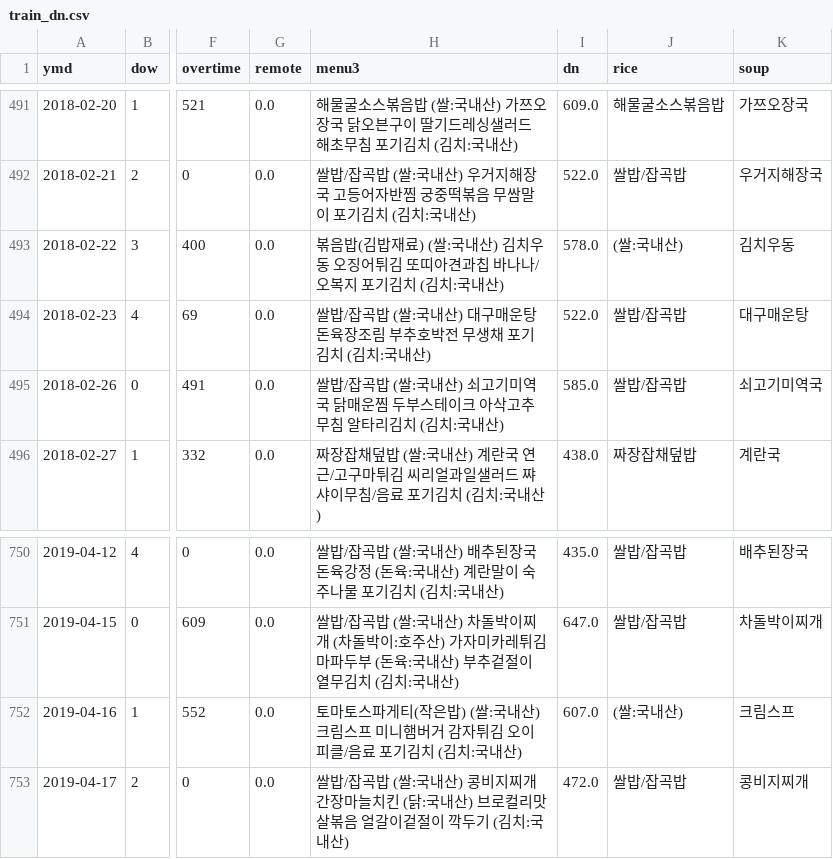
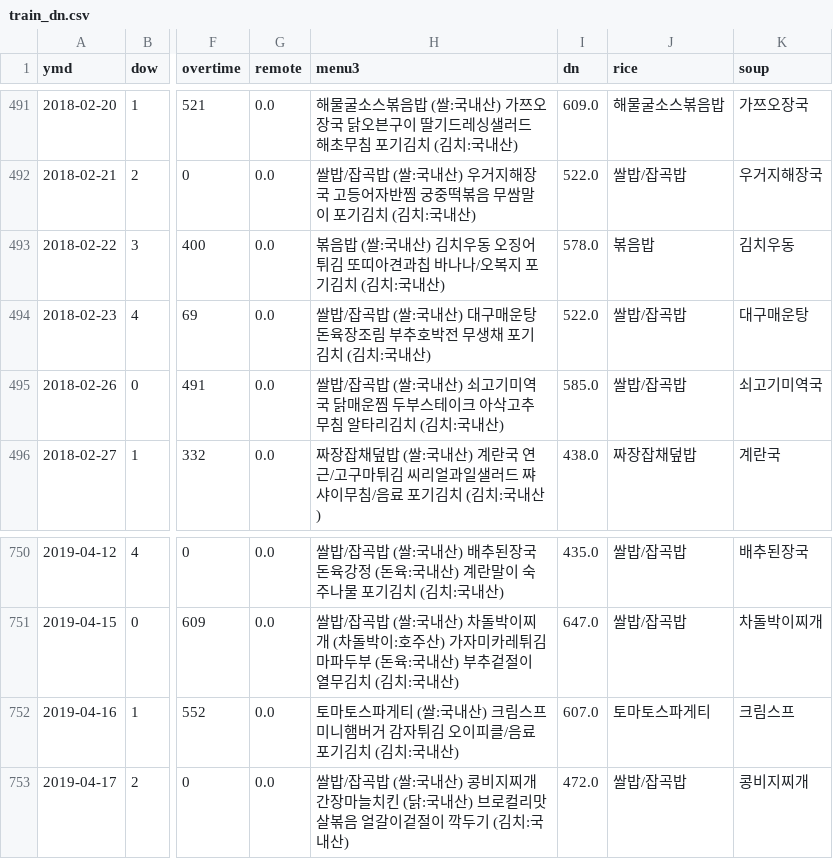
Before and after one commit to dw3624/dacon_cafeteria, a CSV file: data/train_dn.csv, drawn as a sheet; only a part is shown, gaps mark what is left out; the diff names each change by its address in the sheet, - before the commit and + after, or states it on an @@ line.

```diff
--- a/data/train_dn.csv
+++ b/data/train_dn.csv
-H493 (menu3): 볶음밥(김밥재료) (쌀:국…
+H493 (menu3): 볶음밥 (쌀:국…
-J493 (rice): (쌀:국내산)
+J493 (rice): 볶음밥
-H752 (menu3): …스파게티(작은밥) (쌀:국…
+H752 (menu3): …스파게티 (쌀:국…
-J752 (rice): (쌀:국내산)
+J752 (rice): 토마토스파게티
```
Also changed, not shown: data/train_ln.csv, 2 other files.
